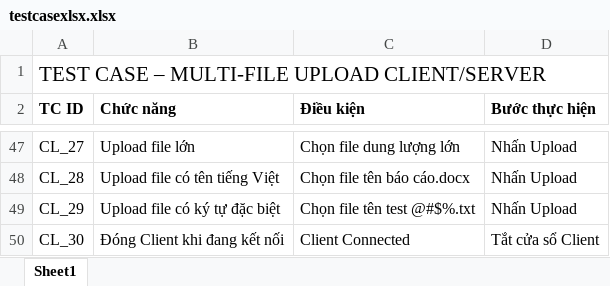
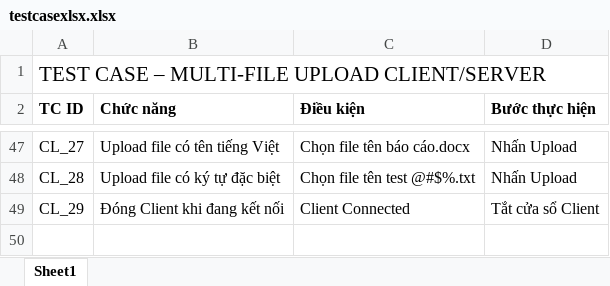
Before and after one commit to Lacky2006/UDM_11_Net2_Group_07, an Excel workbook: DOCX/testcasexlsx.xlsx, sheet Sheet1, drawn as a sheet; only a part is shown, gaps mark what is left out; values as stored, in another font and other column widths than the file's, no borders; removed rows and columns are numbered as before the commit, all else as after; the diff covers the shown part only; the diff names each change by its address in the sheet, - before the commit and + after, or states it on an @@ line.

Commit message:
chinh sua test case

```diff
--- a/DOCX/testcasexlsx.xlsx (sheet Sheet1)
+++ b/DOCX/testcasexlsx.xlsx (sheet Sheet1)
-B47 (Chức năng): Upload file lớn
+B47 (Chức năng): Upload file có tên tiếng Việt
-C47 (Điều kiện): Chọn file dung lượng lớn
+C47 (Điều kiện): Chọn file tên báo cáo.docx
-B48 (Chức năng): Upload file có tên tiếng Việt
+B48 (Chức năng): Upload file có ký tự đặc biệt
-C48 (Điều kiện): Chọn file tên báo cáo.docx
+C48 (Điều kiện): Chọn file tên test @#$%.txt
-row 49: CL_29 | Upload file có ký tự đặc biệt | Chọn file tên test @#$%.txt | Nhấn Upload
-A49 (TC ID): CL_30
+A49 (TC ID): CL_29
```
Also changed, not shown: 31 edited cells elsewhere in this sheet, 1 other file.
